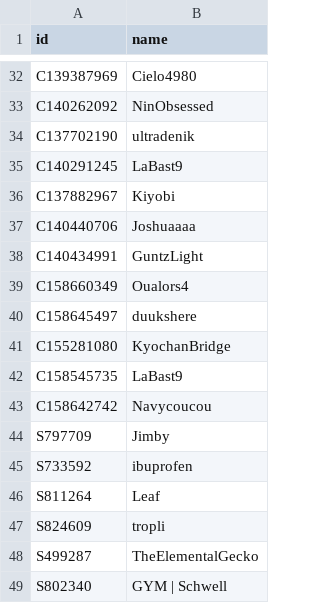
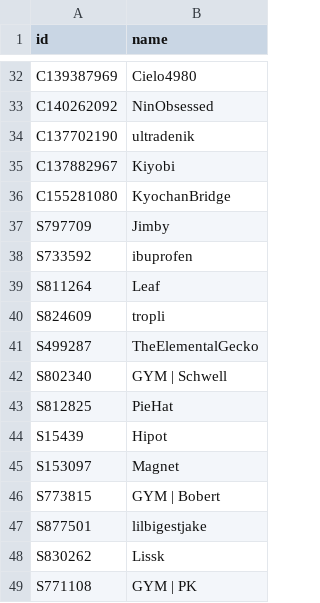
Before and after one commit to DoodleIbu/mta-whr, a CSV file: csv/players.csv, drawn as a sheet; only a part is shown, gaps mark what is left out; the shorter side is filled out with more unchanged rows; the diff names each change by its address in the sheet, - before the commit and + after, or states it on an @@ line.

Commit message:
Deduping more players

```diff
--- a/csv/players.csv
+++ b/csv/players.csv
-row 35: C140291245 | LaBast9
-row 37: C140440706 | Joshuaaaa
-row 38: C140434991 | GuntzLight
-row 39: C158660349 | Oualors4
-row 40: C158645497 | duukshere
-row 42: C158545735 | LaBast9
-row 43: C158642742 | Navycoucou
```
Also changed, not shown: csv/ratings.csv, csv/sets.csv, 1 other file.
